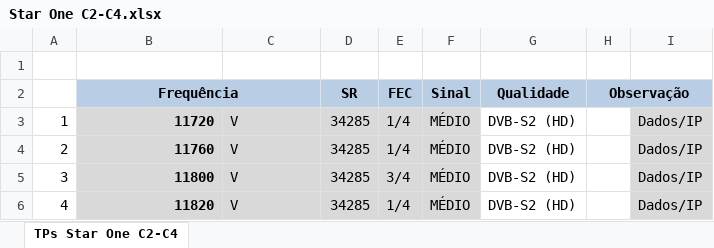
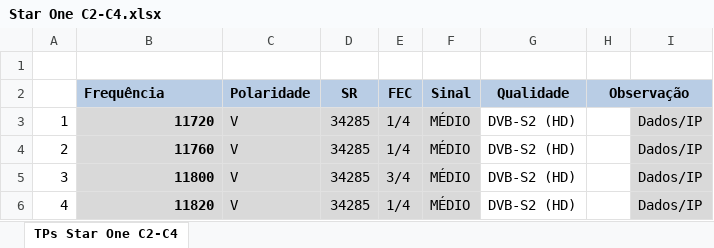
Before and after one commit to josesimao/sat, an Excel workbook: StarOne C2-C4/Star One C2-C4.xlsx, sheet TPs Star One C2-C4, drawn as a sheet; only a part is shown; values as stored, in another font and other column widths than the file's, no borders; the diff names each change by its address in the sheet, - before the commit and + after, or states it on an @@ line.

```diff
--- a/StarOne C2-C4/Star One C2-C4.xlsx (sheet TPs Star One C2-C4)
+++ b/StarOne C2-C4/Star One C2-C4.xlsx (sheet TPs Star One C2-C4)
-B2 alignment: center
+B2 alignment: left
-B2:C2 merged
-C2: (empty)
+C2: Polaridade
```
Also changed, not shown: 1 other file.
